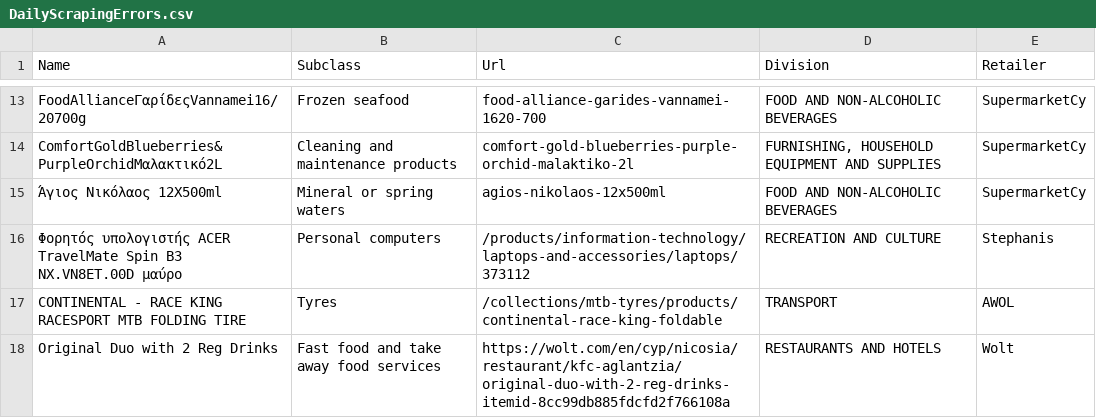
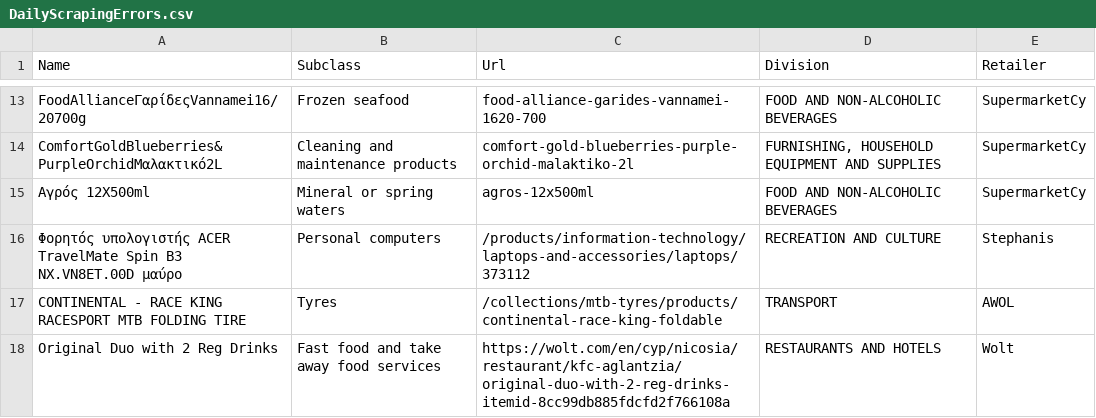
Before and after one commit to kvitalis/CyBPP, a CSV file: Datasets/DailyScrapingErrors.csv, drawn as a sheet; only a part is shown, gaps mark what is left out.

Commit message:
Update DailyScrapingErrors.csv

```diff
--- a/Datasets/DailyScrapingErrors.csv
+++ b/Datasets/DailyScrapingErrors.csv
@@ -14,3 +14,3 @@ FoodAllianceΓαρίδεςVannamei16/20700g,Frozen seafood,food-alliance-garides
 ComfortGoldBlueberries&PurpleOrchidΜαλακτικό2L,Cleaning and maintenance products,comfort-gold-blueberries-purple-orchid-malaktiko-2l,"FURNISHING, HOUSEHOLD EQUIPMENT AND SUPPLIES ",SupermarketCy
-Άγιος Νικόλαος 12X500ml,Mineral or spring waters,agios-nikolaos-12x500ml,FOOD AND NON-ALCOHOLIC BEVERAGES,SupermarketCy
+Αγρός 12X500ml,Mineral or spring waters,agros-12x500ml,FOOD AND NON-ALCOHOLIC BEVERAGES,SupermarketCy
 Φορητός υπολογιστής ACER TravelMate Spin B3 NX.VN8ET.00D μαύρο,Personal computers,/products/information-technology/laptops-and-accessories/laptops/373112,RECREATION AND CULTURE,Stephanis
```
